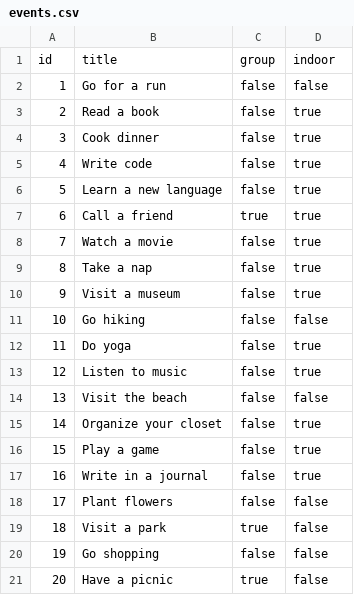
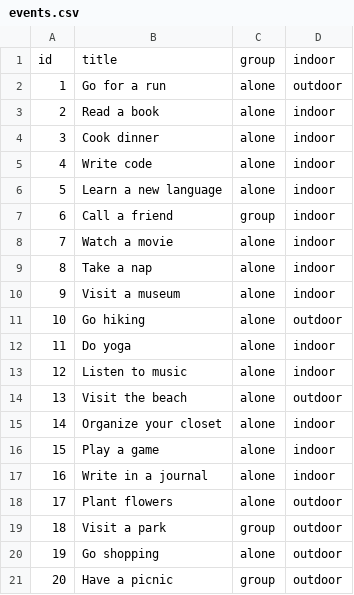
Before and after one commit to andr3wnguyen/kotlin_react, a CSV file: server/src/main/kotlin/org/starter/datastorage/events.csv, drawn as a sheet.

Commit message:
change model to received userPref as strings, filter the events in the EventsDAO to accept no preferences but might be a bit janky

```diff
--- a/server/src/main/kotlin/org/starter/datastorage/events.csv
+++ b/server/src/main/kotlin/org/starter/datastorage/events.csv
@@ -1,21 +1,21 @@
 "id", "title", "group", "indoor"
-1,"Go for a run", false, false
-2,"Read a book", false, true
-3,"Cook dinner", false, true
-4,"Write code", false, true
-5,"Learn a new language", false, true
-6,"Call a friend", true, true
-7,"Watch a movie", false, true
-8,"Take a nap", false, true
-9,"Visit a museum", false, true
-10,"Go hiking", false, false
-11,"Do yoga", false, true
-12,"Listen to music", false, true
-13,"Visit the beach", false, false
-14,"Organize your closet", false, true
-15,"Play a game", false, true
-16,"Write in a journal", false, true
-17,"Plant flowers", false, false
-18,"Visit a park", true, false
-19,"Go shopping", false, false
-20,"Have a picnic", true, false
+1,"Go for a run", "alone", "outdoor"
+2,"Read a book", "alone", "indoor"
+3,"Cook dinner", "alone", "indoor"
+4,"Write code", "alone", "indoor"
+5,"Learn a new language", "alone", "indoor"
+6,"Call a friend", "group", "indoor"
+7,"Watch a movie", "alone", "indoor"
+8,"Take a nap", "alone", "indoor"
+9,"Visit a museum", "alone", "indoor"
+10,"Go hiking", "alone", "outdoor"
+11,"Do yoga", "alone", "indoor"
+12,"Listen to music", "alone", "indoor"
+13,"Visit the beach", "alone", "outdoor"
+14,"Organize your closet", "alone", "indoor"
+15,"Play a game", "alone", "indoor"
+16,"Write in a journal", "alone", "indoor"
+17,"Plant flowers", "alone", "outdoor"
+18,"Visit a park", "group", "outdoor"
+19,"Go shopping", "alone", "outdoor"
+20,"Have a picnic", "group", "outdoor"
```
Also changed, not shown: 4 other files.
